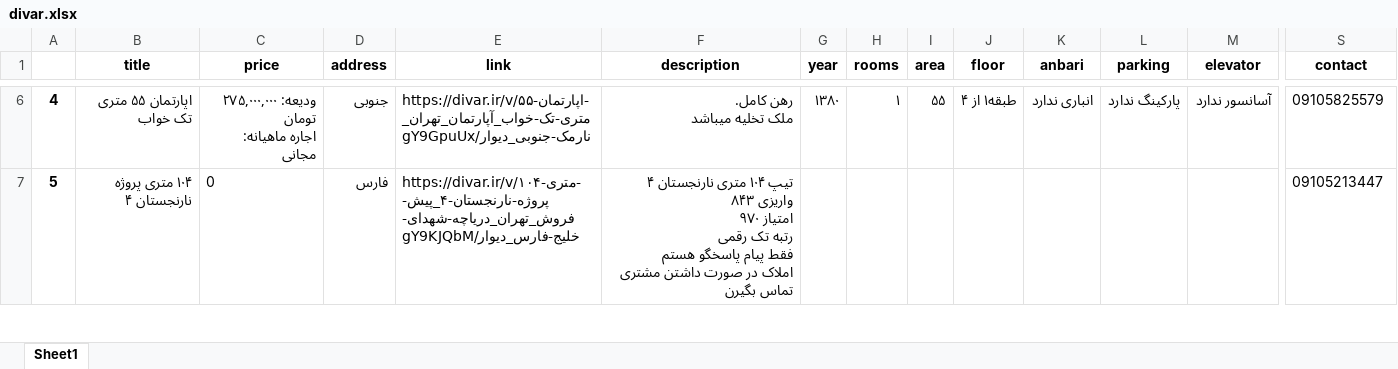
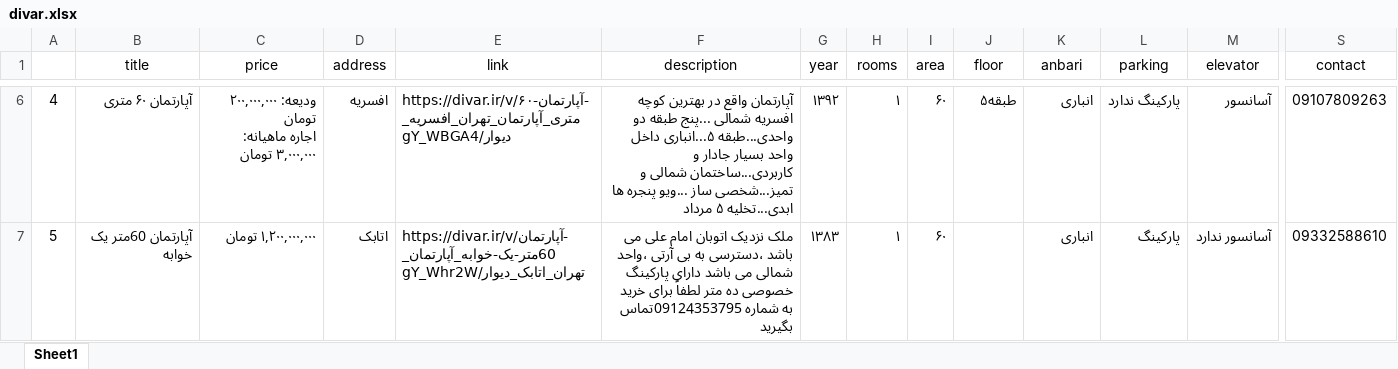
Before and after one commit to aliaqa256/bongah, an Excel workbook: divar.xlsx, sheet Sheet1, drawn as a sheet; only a part is shown, gaps mark what is left out; values as stored, in another font and other column widths than the file's, no borders; ↵ is a line break in a cell; the diff covers the shown part only; the diff names each change by its address in the sheet, - before the commit and + after, or states it on an @@ line.

```diff
--- a/divar.xlsx (sheet Sheet1)
+++ b/divar.xlsx (sheet Sheet1)
-B1:S1 bold: on
+B1:S1 bold: off
-A6:A7 bold: on
+A6:A7 bold: off
-B6 (title): اپارتمان ۵۵ متری تک خواب
+B6 (title): آپارتمان ۶۰ متری
-C6 (price): ودیعه: ۲۷۵,۰۰۰,۰۰۰ تومان ↵ اجاره ماهیانه: مجانی
+C6 (price): ودیعه: ۲۰۰,۰۰۰,۰۰۰ تومان ↵ اجاره ماهیانه: ۳,۰۰۰,۰۰۰ تومان
-D6 (address): جنوبی
+D6 (address): افسریه
-E6 (link): https://divar.ir/v/اپارتمان-۵۵-متری-تک-خواب_آپارتمان_تهران_نارمک-جنوبی_دیوار/gY9GpuUx
+E6 (link): https://divar.ir/v/آپارتمان-۶۰-متری_آپارتمان_تهران_افسریه_دیوار/gY_WBGA4
-F6 (description): رهن کامل. ↵ ملک تخلیه میباشد
+F6 (description): آپارتمان واقع در بهترین کوچه افسریه شمالی ...پنج طبقه دو واحدی...طبقه ۵...انباری داخل واحد بسیار جادار و کاربردی...ساختمان شمالی و تمیز...شخصی ساز ...ویو پنجره ها ابدی...تخلیه ۵ مرداد
-G6 (year): ۱۳۸۰
+G6 (year): ۱۳۹۲
-I6 (area): ۵۵
+I6 (area): ۶۰
-J6 (floor): طبقه۱ از ۴
+J6 (floor): طبقه۵
-K6 (anbari): انباری ندارد
+K6 (anbari): انباری
-M6 (elevator): آسانسور ندارد
+M6 (elevator): آسانسور
-S6 (contact): 09105825579
+S6 (contact): 09107809263
-B7 (title): ۱۰۴ متری پروژه نارنجستان ۴
+B7 (title): آپارتمان 60متر یک خوابه
-C7 (price): 0
+C7 (price): ۱,۲۰۰,۰۰۰,۰۰۰ تومان
-D7 (address): فارس
+D7 (address): اتابک
-E7 (link): https://divar.ir/v/۱۰۴-متری-پروژه-نارنجستان-۴_پیش-فروش_تهران_دریاچه-شهدای-خلیج-فارس_دیوار/gY9KJQbM
+E7 (link): https://divar.ir/v/آپارتمان-60متر-یک-خوابه_آپارتمان_تهران_اتابک_دیوار/gY_Whr2W
-F7 (description): تیپ ۱۰۴ متری نارنجستان ۴ ↵ واریزی ۸۴۳ ↵ امتیاز ۹۷۰ ↵ رتبه تک رقمی ↵ فقط پیام پاسخگو هستم ↵ املاک در صورت داشتن مشتری تماس بگیرن
+F7 (description): ملک نزدیک اتوبان امام علی می باشد ،دسترسی به بی آرتی ،واحد شمالی می باشد دارای پارکینگ خصوصی ده متر لطفاً برای خرید به شماره 09124353795تماس بگیرید
-G7 (year): (empty)
+G7 (year): ۱۳۸۳
-H7 (rooms): (empty)
+H7 (rooms): ۱
-I7 (area): (empty)
+I7 (area): ۶۰
-K7 (anbari): (empty)
+K7 (anbari): انباری
-L7 (parking): (empty)
+L7 (parking): پارکینگ
-M7 (elevator): (empty)
+M7 (elevator): آسانسور ندارد
-S7 (contact): 09105213447
+S7 (contact): 09332588610
```
Also changed, not shown: 310 edited cells and cell formats elsewhere in this sheet, 14 other files.
